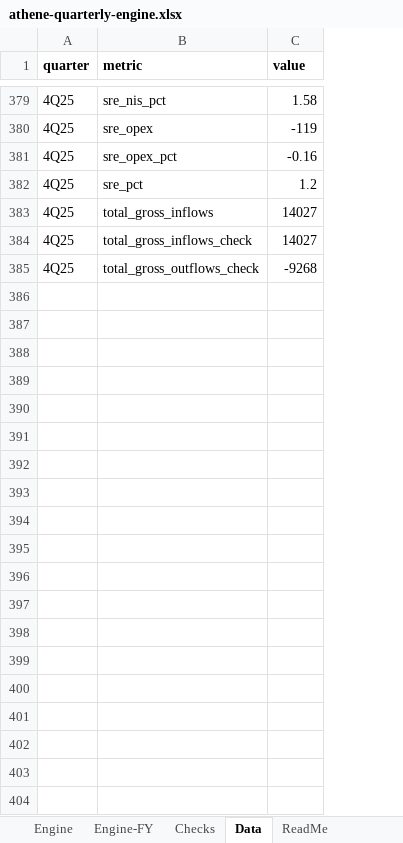
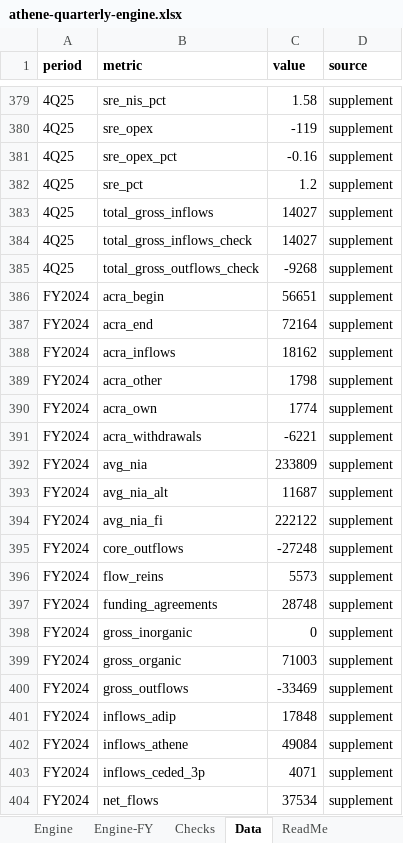
Before and after one commit to peakyragnar/credit, an Excel workbook: dossiers/athene/athene-quarterly-engine.xlsx, sheet Data, drawn as a sheet; only a part is shown, gaps mark what is left out; values as stored, in another font and other column widths than the file's, no borders; the diff covers the shown part only; the diff names each change by its address in the sheet, - before the commit and + after, or states it on an @@ line.

```diff
--- a/dossiers/athene/athene-quarterly-engine.xlsx (sheet Data)
+++ b/dossiers/athene/athene-quarterly-engine.xlsx (sheet Data)
+column D (source), rows 379-385: all supplement
-A1: quarter
+A1: period
+row 386: FY2024 | acra_begin | 56651 | supplement
+row 387: FY2024 | acra_end | 72164 | supplement
+row 388: FY2024 | acra_inflows | 18162 | supplement
+row 389: FY2024 | acra_other | 1798 | supplement
+row 390: FY2024 | acra_own | 1774 | supplement
+row 391: FY2024 | acra_withdrawals | -6221 | supplement
+row 392: FY2024 | avg_nia | 233809 | supplement
+row 393: FY2024 | avg_nia_alt | 11687 | supplement
+row 394: FY2024 | avg_nia_fi | 222122 | supplement
+row 395: FY2024 | core_outflows | -27248 | supplement
+row 396: FY2024 | flow_reins | 5573 | supplement
+row 397: FY2024 | funding_agreements | 28748 | supplement
+row 398: FY2024 | gross_inorganic | 0 | supplement
+row 399: FY2024 | gross_organic | 71003 | supplement
+row 400: FY2024 | gross_outflows | -33469 | supplement
+row 401: FY2024 | inflows_adip | 17848 | supplement
+row 402: FY2024 | inflows_athene | 49084 | supplement
+row 403: FY2024 | inflows_ceded_3p | 4071 | supplement
+row 404: FY2024 | net_flows | 37534 | supplement
```
Also changed, not shown: 176 added rows elsewhere in this sheet, sheet Engine-FY, sheet Engine, sheet ReadMe, sheet Checks, 5 other files.
